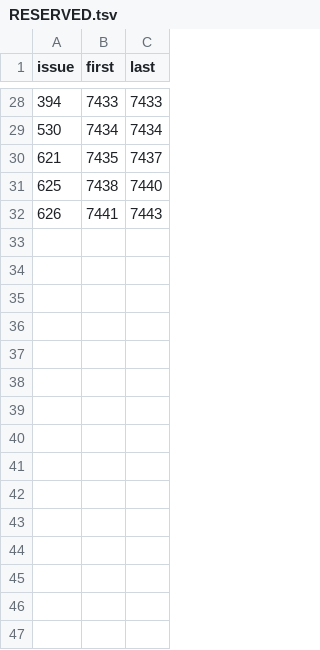
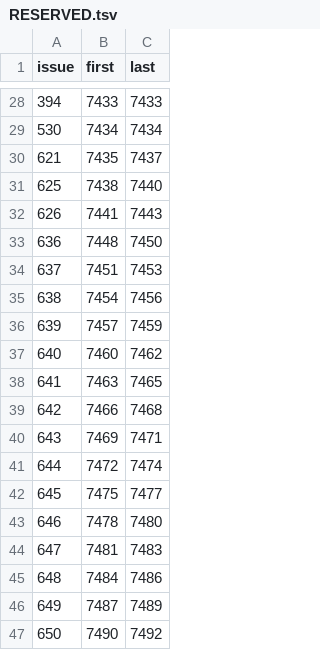
Before and after one commit to Bolebey/openbfme-godot, a TSV file: docs/stops.d/RESERVED.tsv, drawn as a sheet; only a part is shown, gaps mark what is left out; the diff names each change by its address in the sheet, - before the commit and + after, or states it on an @@ line.

```diff
--- a/docs/stops.d/RESERVED.tsv
+++ b/docs/stops.d/RESERVED.tsv
+row 33: 636 | 7448 | 7450
+row 34: 637 | 7451 | 7453
+row 35: 638 | 7454 | 7456
+row 36: 639 | 7457 | 7459
+row 37: 640 | 7460 | 7462
+row 38: 641 | 7463 | 7465
+row 39: 642 | 7466 | 7468
+row 40: 643 | 7469 | 7471
+row 41: 644 | 7472 | 7474
+row 42: 645 | 7475 | 7477
+row 43: 646 | 7478 | 7480
+row 44: 647 | 7481 | 7483
+row 45: 648 | 7484 | 7486
+row 46: 649 | 7487 | 7489
+row 47: 650 | 7490 | 7492
```
